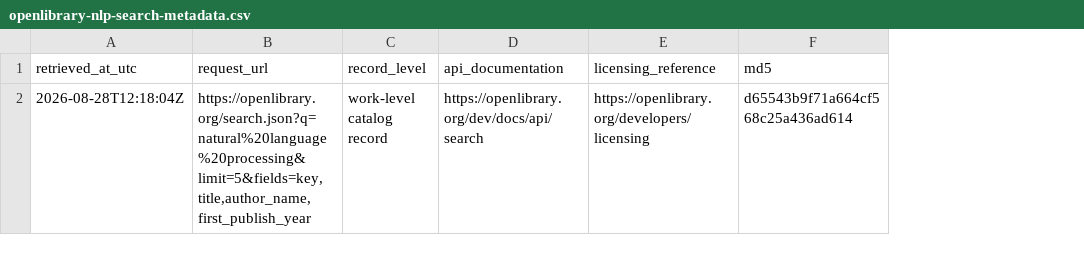
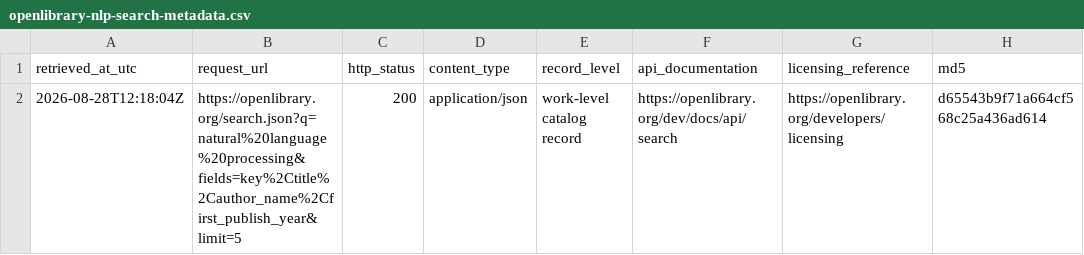
Before and after one commit to farach/periodic_table_nlp, a CSV file: data/openlibrary-nlp-search-metadata.csv, drawn as a sheet; the diff names each change by its address in the sheet, - before the commit and + after, or states it on an @@ line.

```diff
--- a/data/openlibrary-nlp-search-metadata.csv
+++ b/data/openlibrary-nlp-search-metadata.csv
+column C (http_status), row 2: 200
+column D (content_type), row 2: application/json
-B2 (request_url): https://openlibrary.org/search.json?q=natural%20language%20processing&limit=5&fields=key,title,author_name,first_publish_year
+B2 (request_url): https://openlibrary.org/search.json?q=natural%20language%20processing&fields=key%2Ctitle%2Cauthor_name%2Cfirst_publish_year&limit=5
```
Also changed, not shown: data/lesson_reviews.csv, data/periodic_table.csv, 41 other files.
